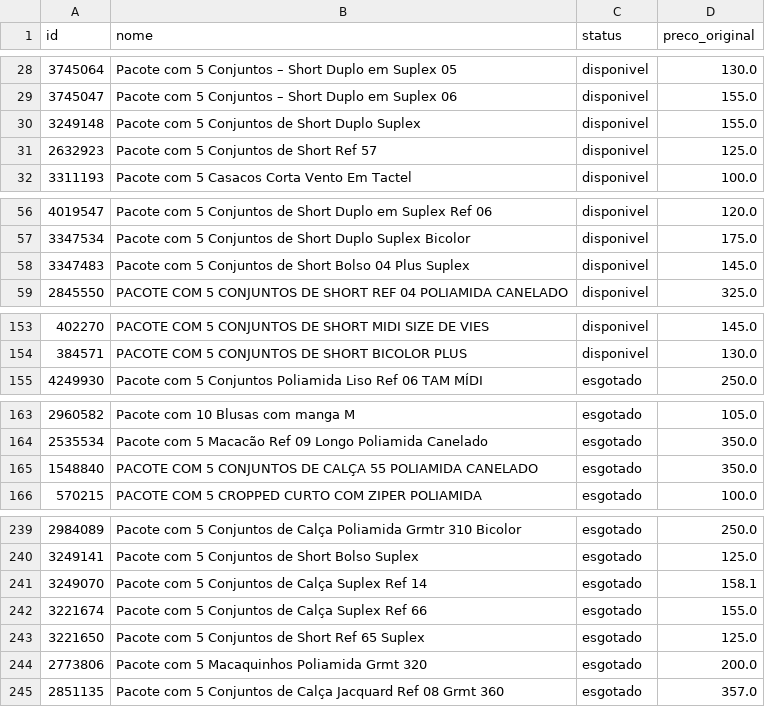
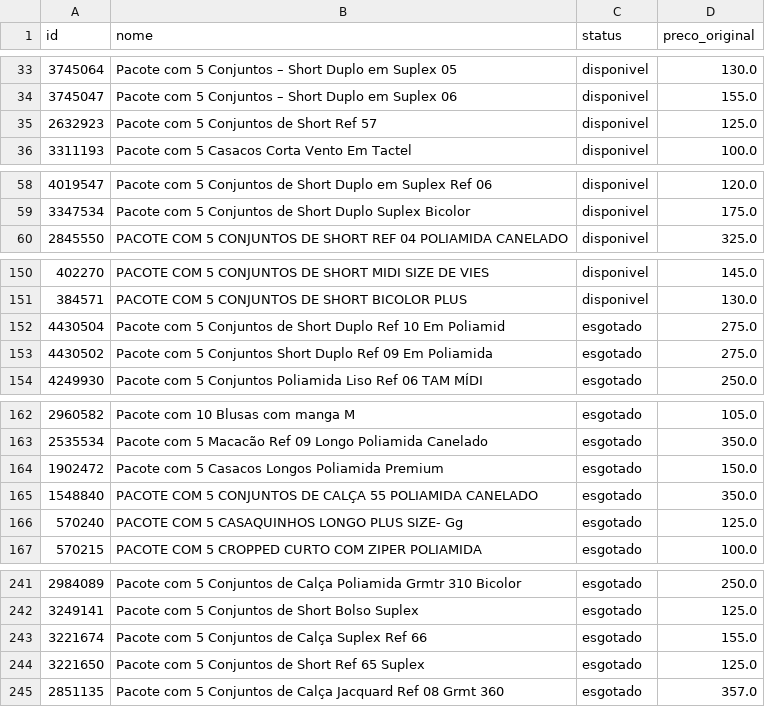
Before and after one commit to lojalulu/Site-Lulu, a CSV file: ultima_verificacao.csv, drawn as a sheet; only a part is shown, gaps mark what is left out; the diff covers the shown part only.

```diff
--- a/ultima_verificacao.csv
+++ b/ultima_verificacao.csv
@@ -29,3 +34,2 @@
 3745047,Pacote com 5 Conjuntos – Short Duplo em Suplex 06,disponivel,155.0
-3249148,Pacote com 5 Conjuntos de Short Duplo Suplex,disponivel,155.0
 2632923,Pacote com 5 Conjuntos de Short Ref 57,disponivel,125.0
@@ -57,3 +59,2 @@
 3347534,Pacote com 5 Conjuntos de Short Duplo Suplex Bicolor,disponivel,175.0
-3347483,Pacote com 5 Conjuntos de Short Bolso 04 Plus Suplex,disponivel,145.0
 2845550,PACOTE COM 5 CONJUNTOS DE SHORT REF 04 POLIAMIDA CANELADO,disponivel,325.0
@@ -154,2 +151,4 @@
 384571,PACOTE COM 5 CONJUNTOS DE SHORT BICOLOR PLUS,disponivel,130.0
+4430504,Pacote com 5 Conjuntos de Short Duplo Ref 10 Em Poliamid,esgotado,275.0
+4430502,Pacote com 5 Conjuntos Short Duplo Ref 09 Em Poliamida,esgotado,275.0
 4249930,Pacote com 5 Conjuntos Poliamida Liso Ref 06 TAM MÍDI,esgotado,250.0
@@ -164,3 +163,5 @@
 2535534,Pacote com 5 Macacão Ref 09 Longo Poliamida Canelado,esgotado,350.0
+1902472,Pacote com 5 Casacos Longos Poliamida Premium,esgotado,150.0
 1548840,PACOTE COM 5 CONJUNTOS DE CALÇA 55 POLIAMIDA CANELADO,esgotado,350.0
+570240,PACOTE COM 5 CASAQUINHOS LONGO PLUS SIZE- Gg,esgotado,125.0
 570215,PACOTE COM 5 CROPPED CURTO COM ZIPER POLIAMIDA,esgotado,100.0
@@ -240,6 +242,4 @@
 3249141,Pacote com 5 Conjuntos de Short Bolso Suplex,esgotado,125.0
-3249070,Pacote com 5 Conjuntos de Calça Suplex Ref 14,esgotado,158.1
 3221674,Pacote com 5 Conjuntos de Calça Suplex Ref 66,esgotado,155.0
 3221650,Pacote com 5 Conjuntos de Short Ref 65 Suplex,esgotado,125.0
-2773806,Pacote com 5 Macaquinhos Poliamida Grmt 320,esgotado,200.0
 2851135,Pacote com 5 Conjuntos de Calça Jacquard Ref 08 Grmt 360,esgotado,357.0
```
Also changed, not shown: 8 added rows, 8 removed rows, 2 moved rows and 5 edited cells elsewhere in this file, 3 other files.
